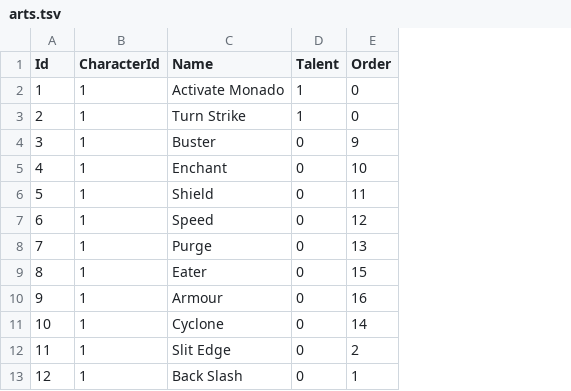
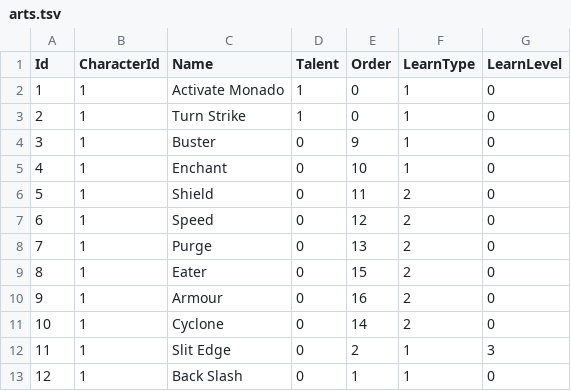
Before and after one commit to hashcade/xbde-save-editor, a TSV file: core/Data/arts.tsv, drawn as a sheet; only a part is shown; the diff names each change by its address in the sheet, - before the commit and + after, or states it on an @@ line.

Commit message:
feat: learn and maximize ordinary arts with campaign safeguards

```diff
--- a/core/Data/arts.tsv
+++ b/core/Data/arts.tsv
+column F (LearnType), rows 2-13: 1 | 1 | 1 | 1 | 2 | 2 | 2 | 2 | 2 | 2 | 1 | 1
+column G (LearnLevel), rows 2-13: 0 | 0 | 0 | 0 | 0 | 0 | 0 | 0 | 0 | 0 | 3 | 0
```
Also changed, not shown: 24 other files.
